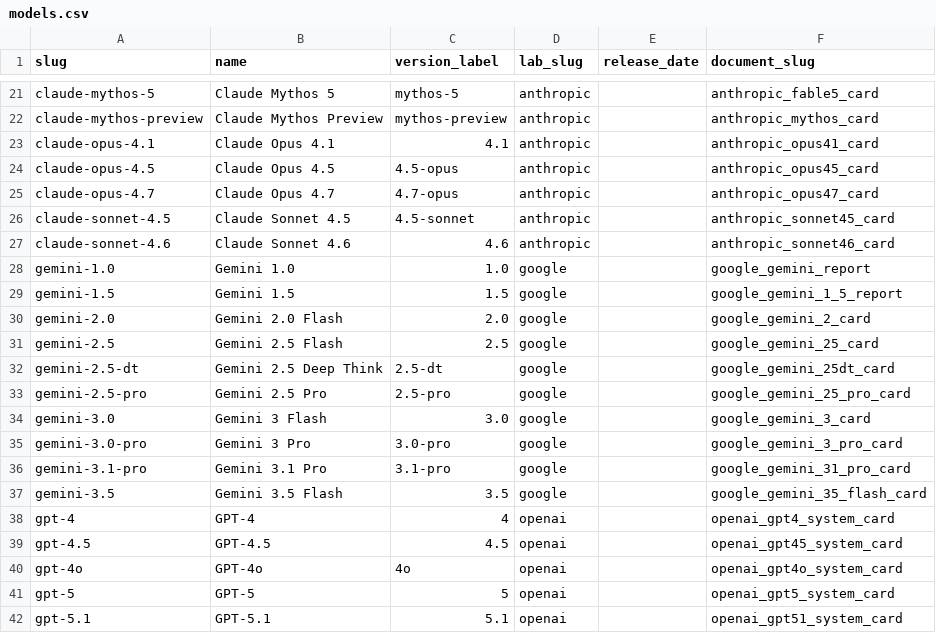
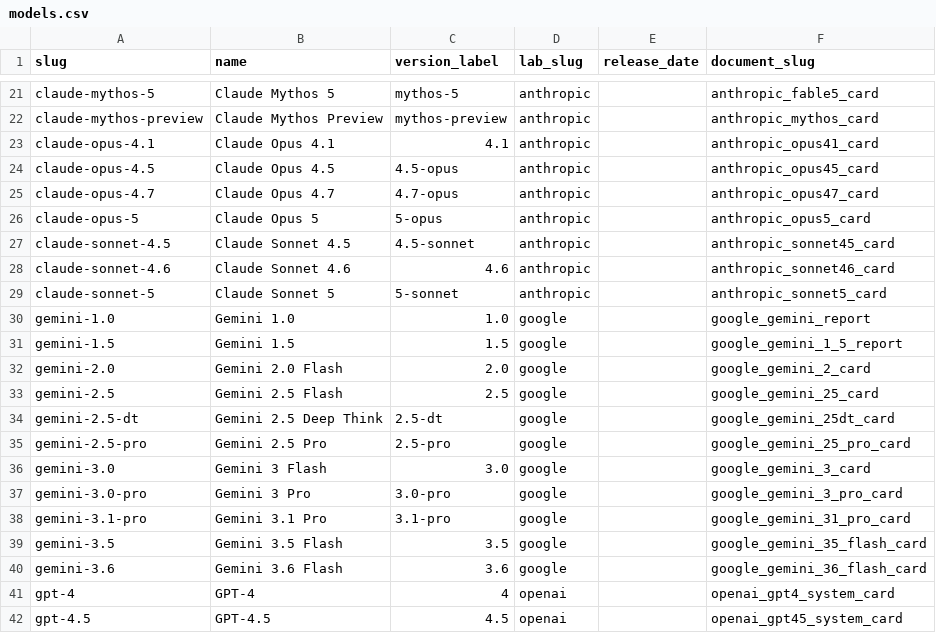
Before and after one commit to owizdom/ai-research-model-cards, a CSV file: data/dataset/models.csv, drawn as a sheet; only a part is shown, gaps mark what is left out; the shorter side is filled out with more unchanged rows.

```diff
--- a/data/dataset/models.csv
+++ b/data/dataset/models.csv
@@ -25,4 +25,6 @@ claude-opus-4.5,Claude Opus 4.5,4.5-opus,anthropic,,anthropic_opus45_card
 claude-opus-4.7,Claude Opus 4.7,4.7-opus,anthropic,,anthropic_opus47_card
+claude-opus-5,Claude Opus 5,5-opus,anthropic,,anthropic_opus5_card
 claude-sonnet-4.5,Claude Sonnet 4.5,4.5-sonnet,anthropic,,anthropic_sonnet45_card
 claude-sonnet-4.6,Claude Sonnet 4.6,4.6,anthropic,,anthropic_sonnet46_card
+claude-sonnet-5,Claude Sonnet 5,5-sonnet,anthropic,,anthropic_sonnet5_card
 gemini-1.0,Gemini 1.0,1.0,google,,google_gemini_report
@@ -37,2 +39,3 @@ gemini-3.1-pro,Gemini 3.1 Pro,3.1-pro,google,,google_gemini_31_pro_card
 gemini-3.5,Gemini 3.5 Flash,3.5,google,,google_gemini_35_flash_card
+gemini-3.6,Gemini 3.6 Flash,3.6,google,,google_gemini_36_flash_card
 gpt-4,GPT-4,4,openai,,openai_gpt4_system_card
```
Also changed, not shown: data/dataset/benchmarks.csv, data/dataset/documents.csv, 12 other files.
